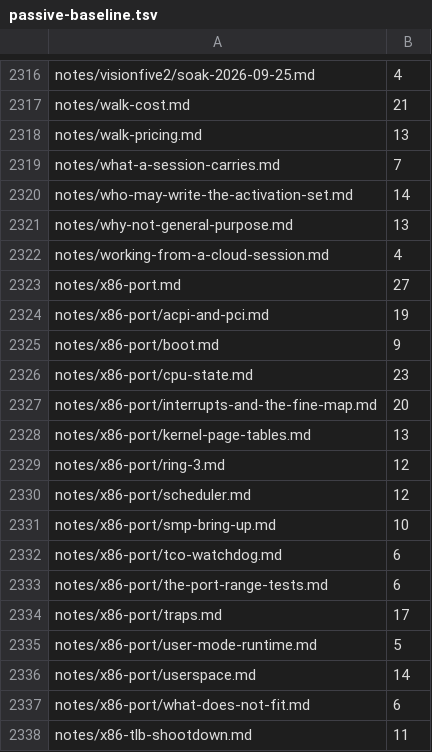
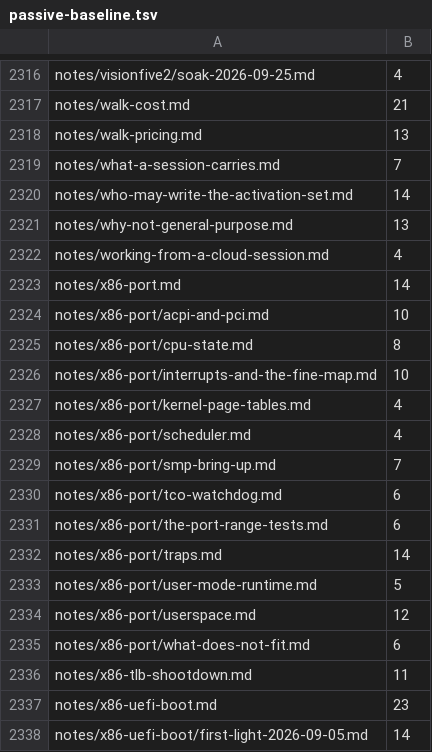
Before and after one commit to nifeos/nife, a TSV file: design/passive-baseline.tsv, drawn as a sheet; only a part is shown, gaps mark what is left out; the shorter side is filled out with more unchanged rows.

```diff
--- a/design/passive-baseline.tsv
+++ b/design/passive-baseline.tsv
@@ -2322,16 +2322,14 @@ notes/why-not-general-purpose.md	13
 notes/working-from-a-cloud-session.md	4
-notes/x86-port.md	27
-notes/x86-port/acpi-and-pci.md	19
-notes/x86-port/boot.md	9
-notes/x86-port/cpu-state.md	23
-notes/x86-port/interrupts-and-the-fine-map.md	20
-notes/x86-port/kernel-page-tables.md	13
-notes/x86-port/ring-3.md	12
-notes/x86-port/scheduler.md	12
-notes/x86-port/smp-bring-up.md	10
+notes/x86-port.md	14
+notes/x86-port/acpi-and-pci.md	10
+notes/x86-port/cpu-state.md	8
+notes/x86-port/interrupts-and-the-fine-map.md	10
+notes/x86-port/kernel-page-tables.md	4
+notes/x86-port/scheduler.md	4
+notes/x86-port/smp-bring-up.md	7
 notes/x86-port/tco-watchdog.md	6
 notes/x86-port/the-port-range-tests.md	6
-notes/x86-port/traps.md	17
+notes/x86-port/traps.md	14
 notes/x86-port/user-mode-runtime.md	5
-notes/x86-port/userspace.md	14
+notes/x86-port/userspace.md	12
 notes/x86-port/what-does-not-fit.md	6
```
Also changed, not shown: 12 other files.
